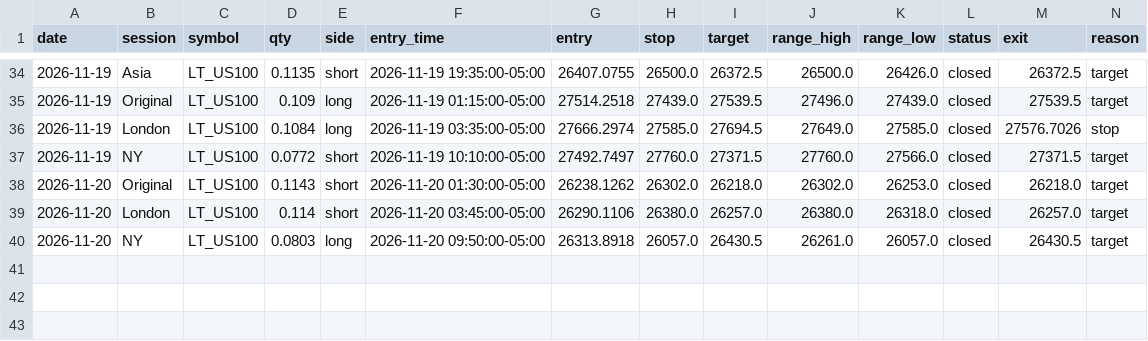
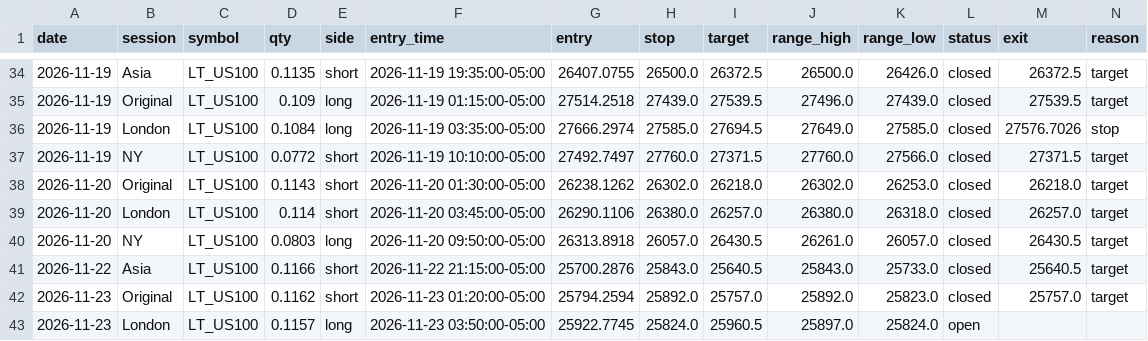
Before and after one commit to Amanzing7/mnq-paper-trading, a CSV file: data/LT_US100_f0.csv, drawn as a sheet; only a part is shown, gaps mark what is left out; rows hold the shown columns only; the diff names each change by its address in the sheet, - before the commit and + after, or states it on an @@ line.

```diff
--- a/data/LT_US100_f0.csv
+++ b/data/LT_US100_f0.csv
+row 41: 2026-11-22 | Asia | LT_US100 | 0.1166 | short | 2026-11-22 21:15:00-05:00 | 25700.2876 | 25843.0 | 25640.5 | 25843.0 | 25733.0 | closed | 25640.5 | target
+row 42: 2026-11-23 | Original | LT_US100 | 0.1162 | short | 2026-11-23 01:20:00-05:00 | 25794.2594 | 25892.0 | 25757.0 | 25892.0 | 25823.0 | closed | 25757.0 | target
+row 43: 2026-11-23 | London | LT_US100 | 0.1157 | long | 2026-11-23 03:50:00-05:00 | 25922.7745 | 25824.0 | 25960.5 | 25897.0 | 25824.0 | open
```
Also changed, not shown: data/LT_US100_f2.csv, data/SP500_f0.csv, 28 other files.
